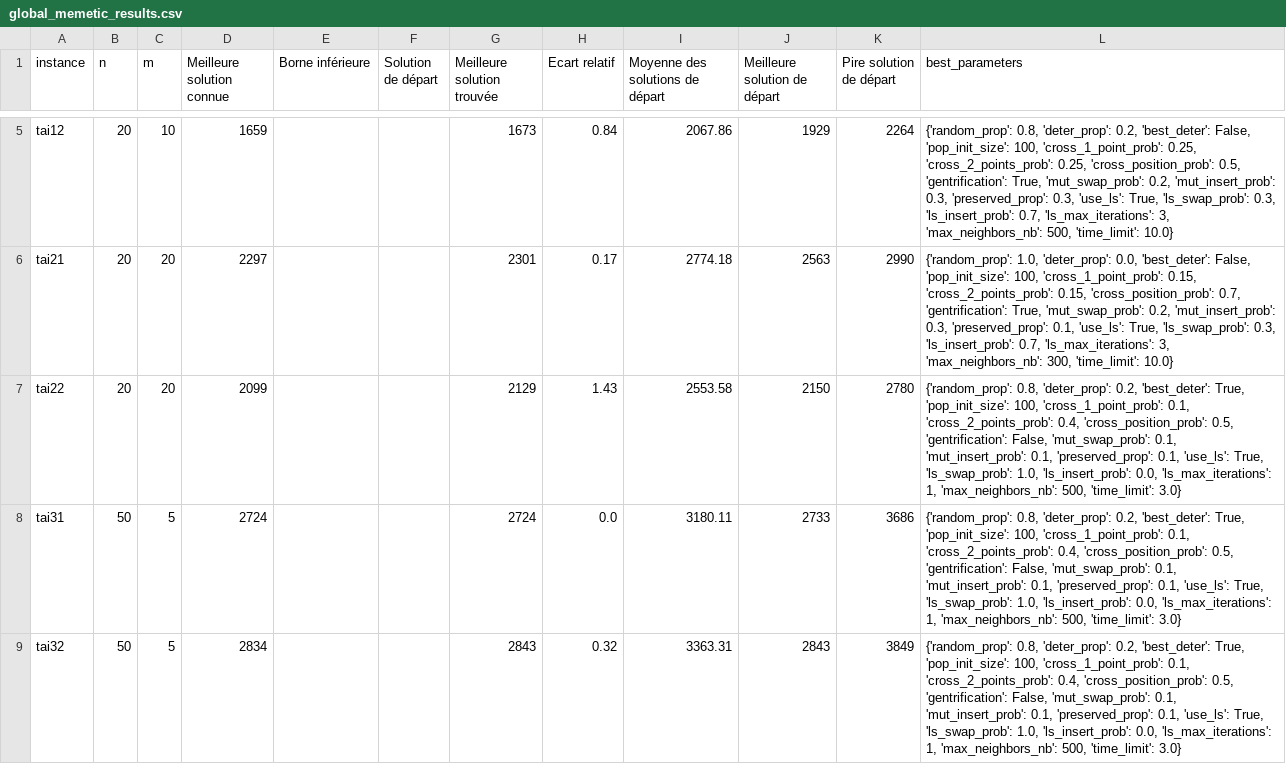
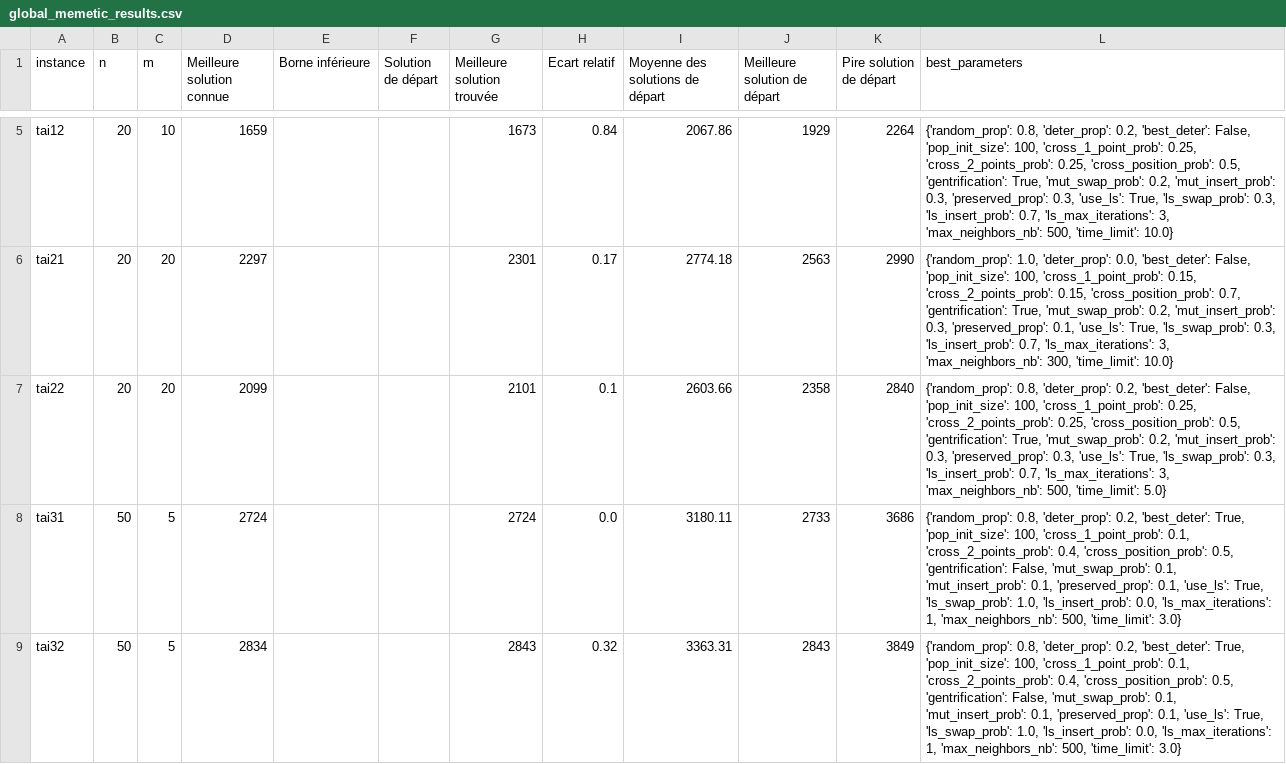
Before and after one commit to varasterix/RO_Vie, a CSV file: res/global_memetic_results.csv, drawn as a sheet; only a part is shown, gaps mark what is left out.

Commit message:
tai22 : Best known: 2099, Best found: 2101

```diff
--- a/res/global_memetic_results.csv
+++ b/res/global_memetic_results.csv
@@ -6,3 +6,3 @@ tai12;20;10;1659;;;1673;0.84;2067.86;1929;2264;{'random_prop': 0.8, 'deter_prop'
 tai21;20;20;2297;;;2301;0.17;2774.18;2563;2990;{'random_prop': 1.0, 'deter_prop': 0.0, 'best_deter': False, 'pop_init_size': 100, 'cross_1_point_prob': 0.15, 'cross_2_points_prob': 0.15, 'cross_position_prob': 0.7, 'gentrification': True, 'mut_swap_prob': 0.2, 'mut_insert_prob': 0.3, 'preserved_prop': 0.1, 'use_ls': True, 'ls_swap_prob': 0.3, 'ls_insert_prob': 0.7, 'ls_max_iterations': 3, 'max_neighbors_nb': 300, 'time_limit': 10.0}
-tai22;20;20;2099;;;2129;1.43;2553.58;2150;2780;{'random_prop': 0.8, 'deter_prop': 0.2, 'best_deter': True, 'pop_init_size': 100, 'cross_1_point_prob': 0.1, 'cross_2_points_prob': 0.4, 'cross_position_prob': 0.5, 'gentrification': False, 'mut_swap_prob': 0.1, 'mut_insert_prob': 0.1, 'preserved_prop': 0.1, 'use_ls': True, 'ls_swap_prob': 1.0, 'ls_insert_prob': 0.0, 'ls_max_iterations': 1, 'max_neighbors_nb': 500, 'time_limit': 3.0}
+tai22;20;20;2099;;;2101;0.1;2603.66;2358;2840;{'random_prop': 0.8, 'deter_prop': 0.2, 'best_deter': False, 'pop_init_size': 100, 'cross_1_point_prob': 0.25, 'cross_2_points_prob': 0.25, 'cross_position_prob': 0.5, 'gentrification': True, 'mut_swap_prob': 0.2, 'mut_insert_prob': 0.3, 'preserved_prop': 0.3, 'use_ls': True, 'ls_swap_prob': 0.3, 'ls_insert_prob': 0.7, 'ls_max_iterations': 3, 'max_neighbors_nb': 500, 'time_limit': 5.0}
 tai31;50;5;2724;;;2724;0.0;3180.11;2733;3686;{'random_prop': 0.8, 'deter_prop': 0.2, 'best_deter': True, 'pop_init_size': 100, 'cross_1_point_prob': 0.1, 'cross_2_points_prob': 0.4, 'cross_position_prob': 0.5, 'gentrification': False, 'mut_swap_prob': 0.1, 'mut_insert_prob': 0.1, 'preserved_prop': 0.1, 'use_ls': True, 'ls_swap_prob': 1.0, 'ls_insert_prob': 0.0, 'ls_max_iterations': 1, 'max_neighbors_nb': 500, 'time_limit': 3.0}
```
Also changed, not shown: 3 other files.
